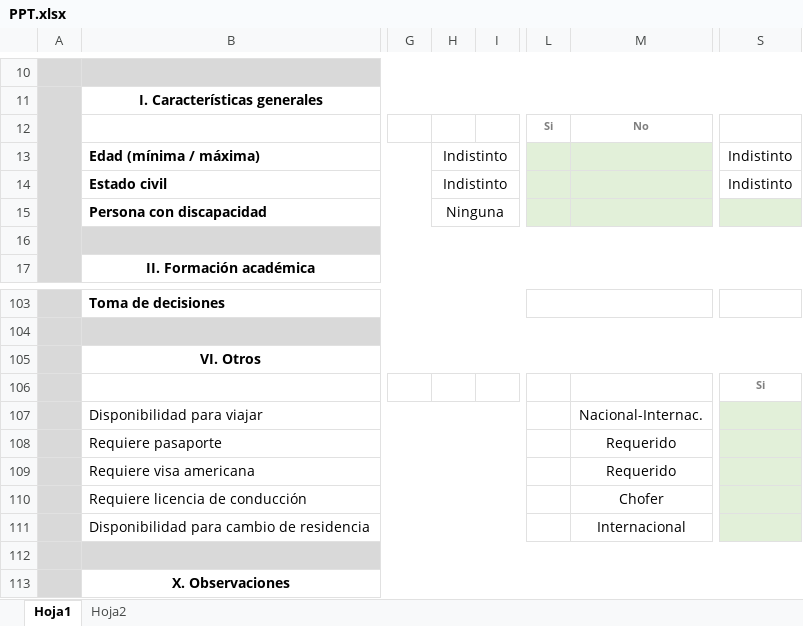
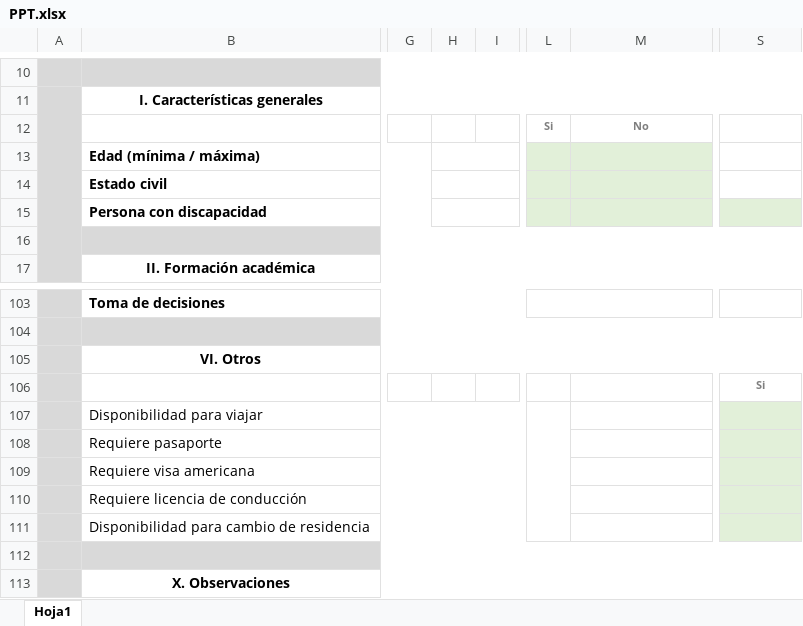
Before and after one commit to garicano25/RES, an Excel workbook: storage/app/excelBlanco/PPT.xlsx, sheet Hoja1, drawn as a sheet; only a part is shown, gaps mark what is left out; values as stored, in another font and other column widths than the file's, no borders; charts and pictures not drawn; the diff names each change by its address in the sheet, - before the commit and + after, or states it on an @@ line.

```diff
--- a/storage/app/excelBlanco/PPT.xlsx (sheet Hoja1)
+++ b/storage/app/excelBlanco/PPT.xlsx (sheet Hoja1)
-sheet tab: Hoja2
-H13:H14: Indistinto
+H13:H14: (empty)
-S13:S14: Indistinto
+S13:S14: (empty)
-H15: Ninguna
+H15: (empty)
+L107:L111 merged
-M107: Nacional-Internac.
+M107: (empty)
-M108:M109: Requerido
+M108:M109: (empty)
-M110: Chofer
+M110: (empty)
-M111: Internacional
+M111: (empty)
```
Also changed, not shown: charts or pictures, 2 other files.
